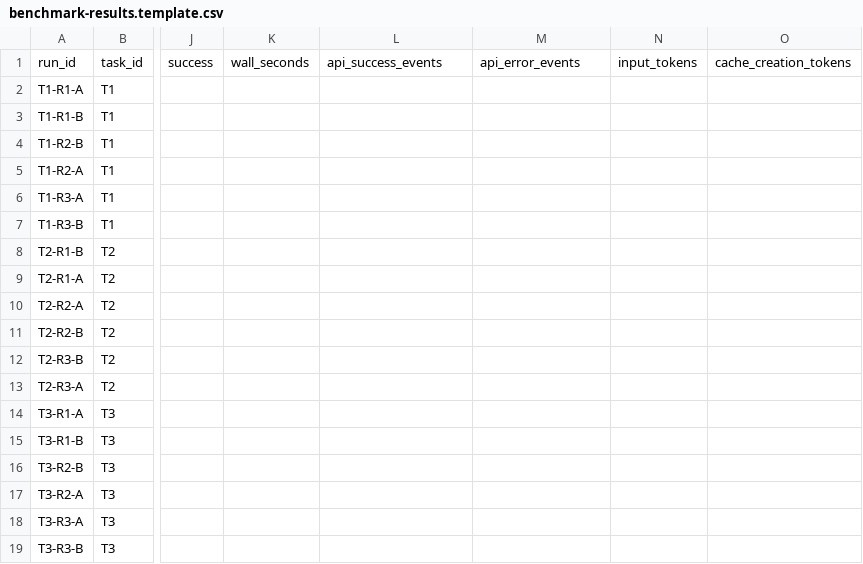
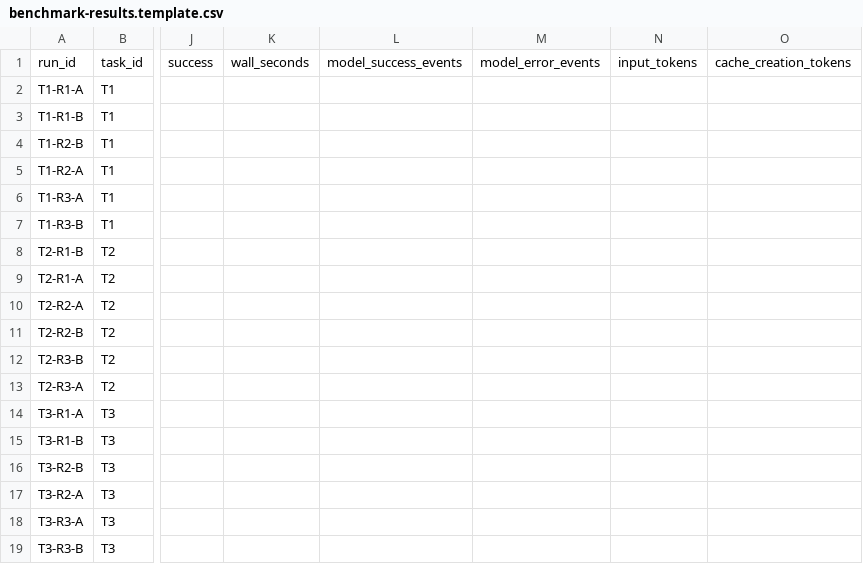
Before and after one commit to googIeuser/Claude-Pro-Dev, a CSV file: docs/benchmark-results.template.csv, drawn as a sheet; only a part is shown, gaps mark what is left out; the diff names each change by its address in the sheet, - before the commit and + after, or states it on an @@ line.

```diff
--- a/docs/benchmark-results.template.csv
+++ b/docs/benchmark-results.template.csv
-L1: api_success_events
+L1: model_success_events
-M1: api_error_events
+M1: model_error_events
```
Also changed, not shown: 34 other files.
